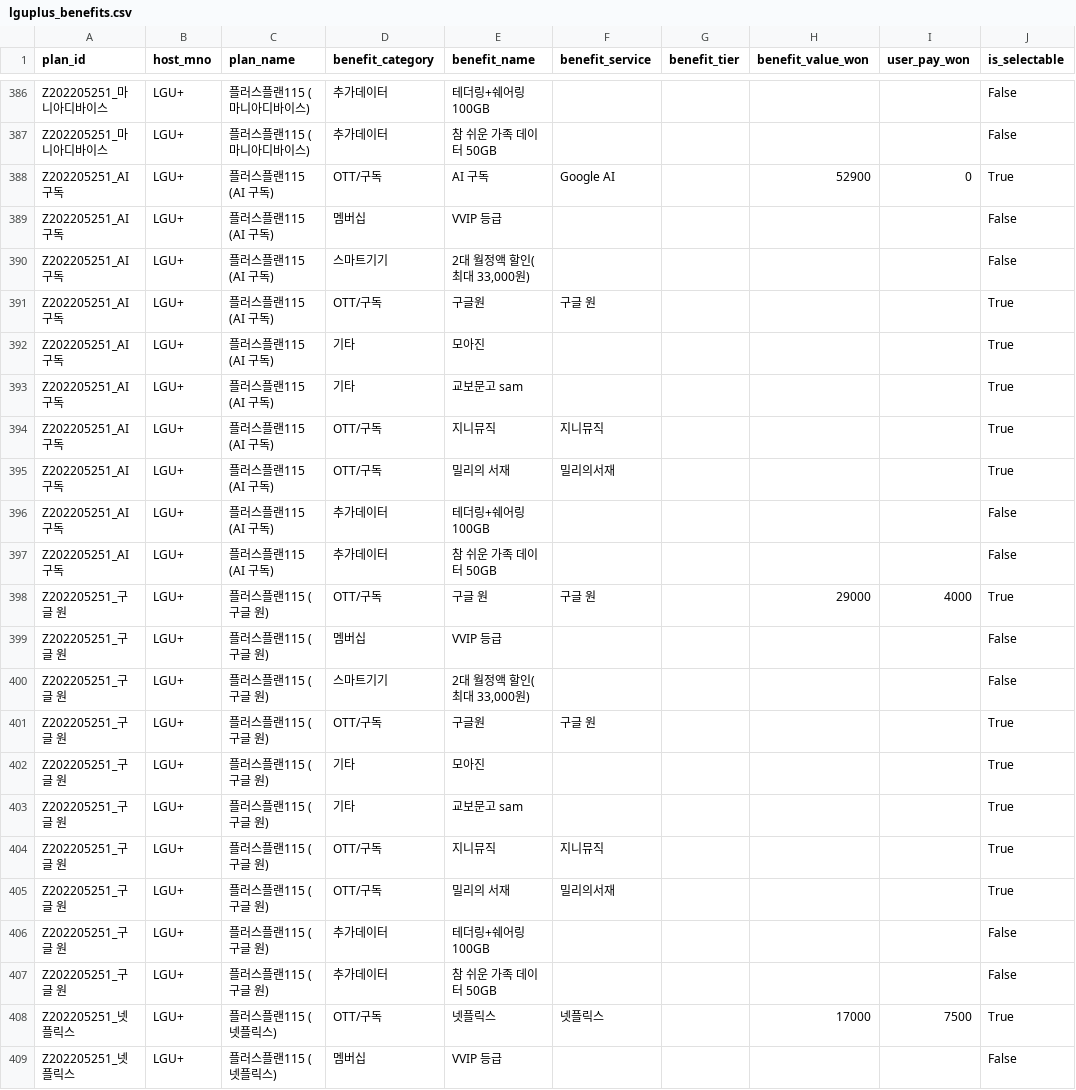
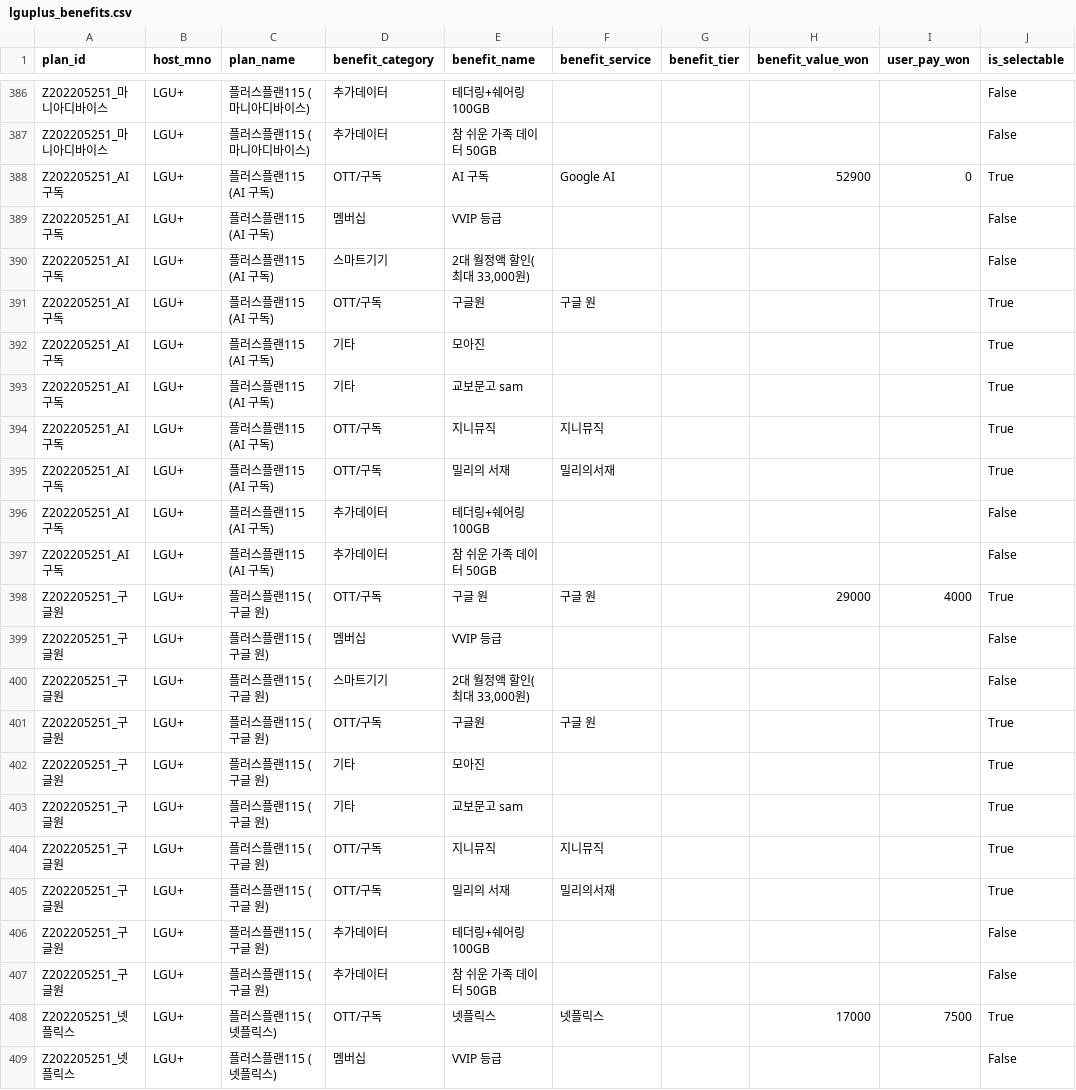
Before and after one commit to karls-seon/Asac-skB, a CSV file: data/interim/lguplus_benefits.csv, drawn as a sheet; only a part is shown, gaps mark what is left out; the diff covers the shown part only; the diff names each change by its address in the sheet, - before the commit and + after, or states it on an @@ line.

```diff
--- a/data/interim/lguplus_benefits.csv
+++ b/data/interim/lguplus_benefits.csv
-A388:A397 (plan_id): Z202205251_AI 구독
+A388:A397 (plan_id): Z202205251_AI구독
-A398:A407 (plan_id): Z202205251_구글 원
+A398:A407 (plan_id): Z202205251_구글원
```
Also changed, not shown: 127 edited cells elsewhere in this file, data/interim/kt_benefits.csv, data/interim/kt_plans.csv, 10 other files.
